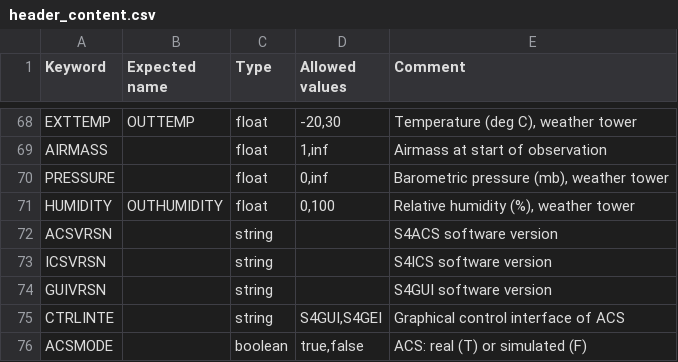
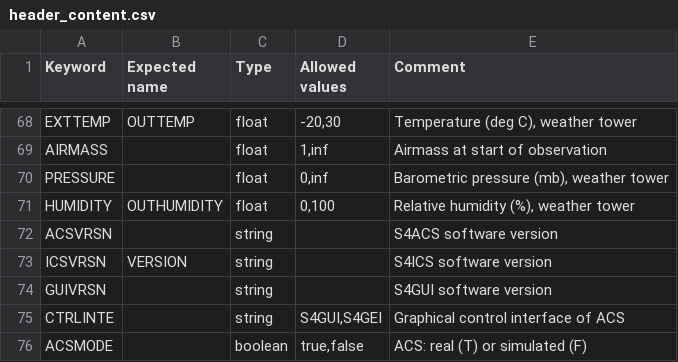
Before and after one commit to dev-LNA/S4ACS, a CSV file: S4ACS/ACS files/python/csvs/sparc4/header_content.csv, drawn as a sheet; only a part is shown, gaps mark what is left out.

```diff
--- a/S4ACS/ACS files/python/csvs/sparc4/header_content.csv
+++ b/S4ACS/ACS files/python/csvs/sparc4/header_content.csv
@@ -72,3 +72,3 @@ HUMIDITY;OUTHUMIDITY;float;0,100;Relative humidity (%), weather tower
 ACSVRSN;;string;;S4ACS software version
-ICSVRSN;;string;;S4ICS software version
+ICSVRSN;VERSION;string;;S4ICS software version
 GUIVRSN;;string;;S4GUI software version
```
Also changed, not shown: 4 other files.
